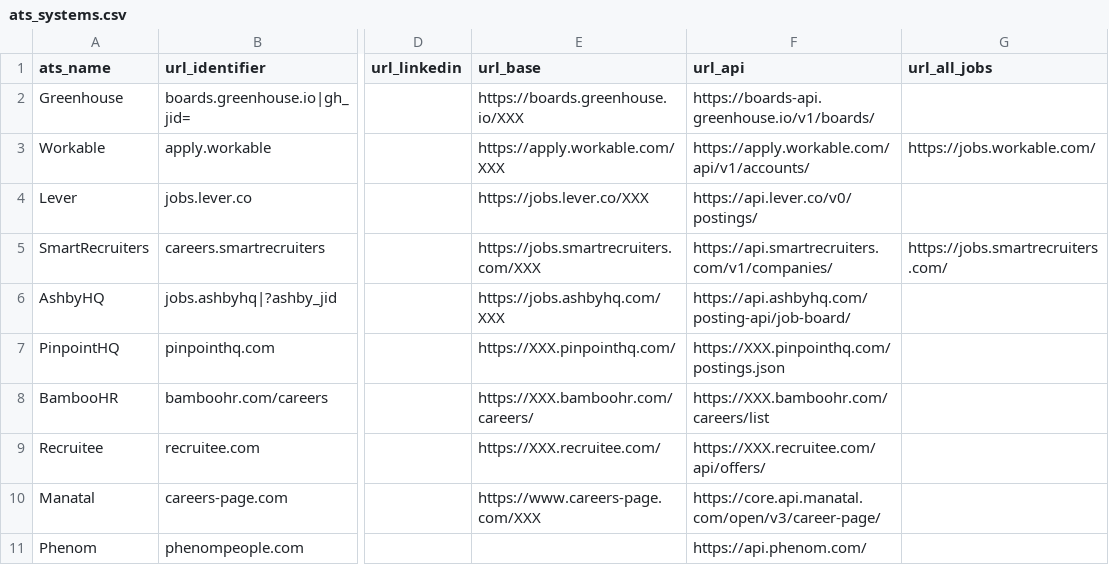
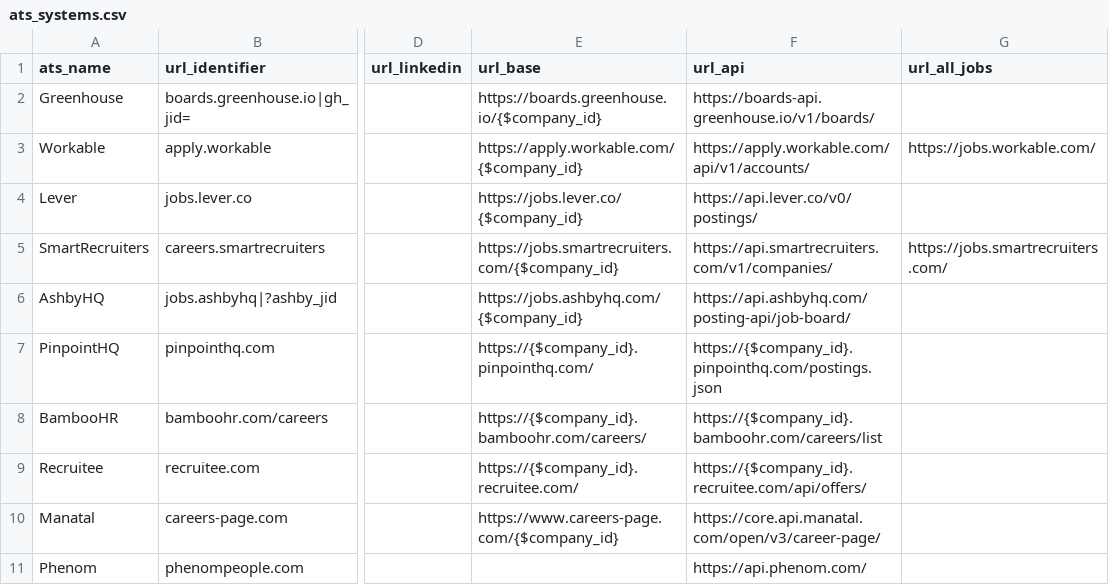
Before and after one commit to Ches-ctrl/Cheddar, a CSV file: storage/csv/ats_systems.csv, drawn as a sheet; only a part is shown, gaps mark what is left out; the diff covers the shown part only; the diff names each change by its address in the sheet, - before the commit and + after, or states it on an @@ line.

Commit message:
refactor: replace `XXX` placehoders with named placehoders

```diff
--- a/storage/csv/ats_systems.csv
+++ b/storage/csv/ats_systems.csv
-E2 (url_base): https://boards.greenhouse.io/XXX
+E2 (url_base): https://boards.greenhouse.io/{$company_id}
-E3 (url_base): https://apply.workable.com/XXX
+E3 (url_base): https://apply.workable.com/{$company_id}
-E4 (url_base): https://jobs.lever.co/XXX
+E4 (url_base): https://jobs.lever.co/{$company_id}
-E5 (url_base): https://jobs.smartrecruiters.com/XXX
+E5 (url_base): https://jobs.smartrecruiters.com/{$company_id}
-E6 (url_base): https://jobs.ashbyhq.com/XXX
+E6 (url_base): https://jobs.ashbyhq.com/{$company_id}
-E7 (url_base): https://XXX.pinpointhq.com/
+E7 (url_base): https://{$company_id}.pinpointhq.com/
-F7 (url_api): https://XXX.pinpointhq.com/postings.json
+F7 (url_api): https://{$company_id}.pinpointhq.com/postings.json
-E8 (url_base): https://XXX.bamboohr.com/careers/
+E8 (url_base): https://{$company_id}.bamboohr.com/careers/
-F8 (url_api): https://XXX.bamboohr.com/careers/list
+F8 (url_api): https://{$company_id}.bamboohr.com/careers/list
-E9 (url_base): https://XXX.recruitee.com/
+E9 (url_base): https://{$company_id}.recruitee.com/
-F9 (url_api): https://XXX.recruitee.com/api/offers/
+F9 (url_api): https://{$company_id}.recruitee.com/api/offers/
-E10 (url_base): https://www.careers-page.com/XXX
+E10 (url_base): https://www.careers-page.com/{$company_id}
```
Also changed, not shown: 15 edited cells elsewhere in this file.
